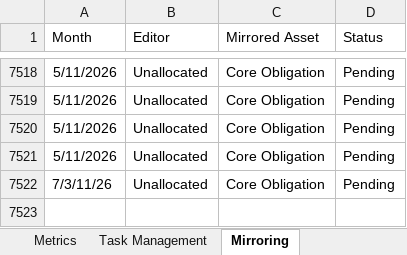
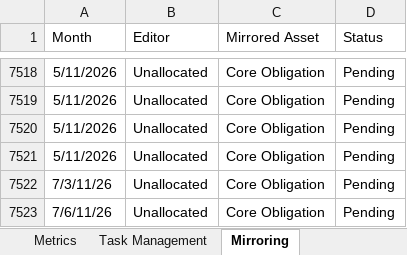
Before and after one commit to Shanharvey/RC_Dashboard, an Excel workbook: Metrics and task template.xlsx, sheet Mirroring, drawn as a sheet; only a part is shown, gaps mark what is left out; values as stored, in another font and other column widths than the file's, no borders; the diff names each change by its address in the sheet, - before the commit and + after, or states it on an @@ line.

Commit message:
Update Metrics and task template.xlsx

```diff
--- a/Metrics and task template.xlsx (sheet Mirroring)
+++ b/Metrics and task template.xlsx (sheet Mirroring)
+row 7523: 7/6/11/26 | Unallocated | Core Obligation | Pending
```
